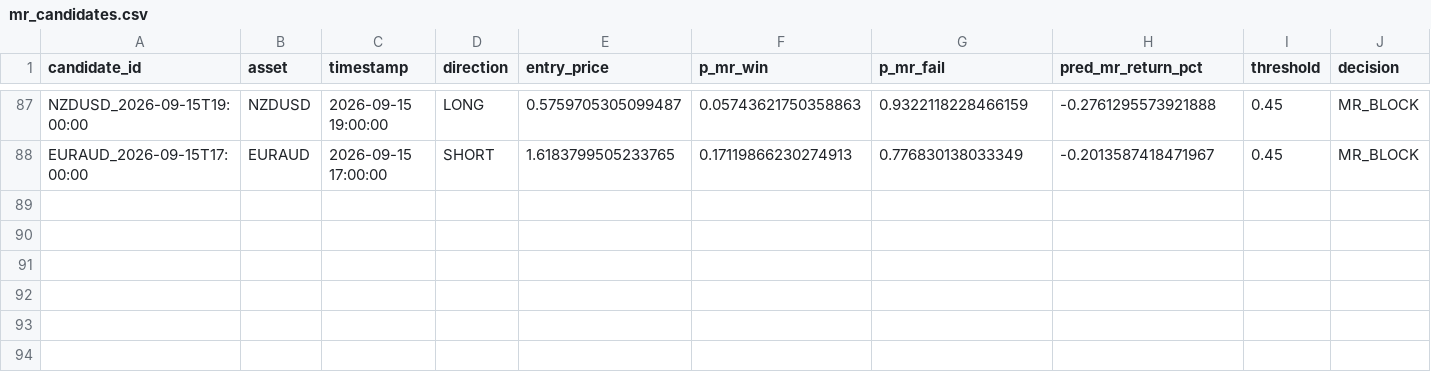
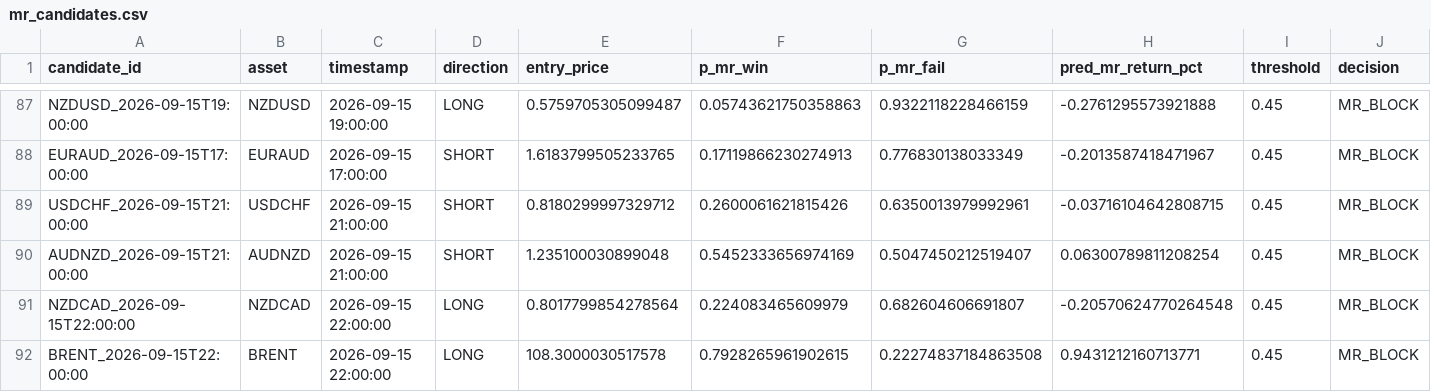
Before and after one commit to NeefPoom/Tradingstrategy01, a CSV file: data/forward/mr_candidates.csv, drawn as a sheet; only a part is shown, gaps mark what is left out; rows hold the shown columns only; the diff names each change by its address in the sheet, - before the commit and + after, or states it on an @@ line.

```diff
--- a/data/forward/mr_candidates.csv
+++ b/data/forward/mr_candidates.csv
+row 89: USDCHF_2026-09-15T21:00:00 | USDCHF | 2026-09-15 21:00:00 | SHORT | 0.8180299997329712 | 0.2600061621815426 | 0.6350013979992961 | -0.03716104642808715 | 0.45 | MR_BLOCK
+row 90: AUDNZD_2026-09-15T21:00:00 | AUDNZD | 2026-09-15 21:00:00 | SHORT | 1.235100030899048 | 0.5452333656974169 | 0.5047450212519407 | 0.06300789811208254 | 0.45 | MR_BLOCK
+row 91: NZDCAD_2026-09-15T22:00:00 | NZDCAD | 2026-09-15 22:00:00 | LONG | 0.8017799854278564 | 0.224083465609979 | 0.682604606691807 | -0.20570624770264548 | 0.45 | MR_BLOCK
+row 92: BRENT_2026-09-15T22:00:00 | BRENT | 2026-09-15 22:00:00 | LONG | 108.3000030517578 | 0.7928265961902615 | 0.22274837184863508 | 0.9431212160713771 | 0.45 | MR_BLOCK
```
Also changed, not shown: data/prices/NAS100_1h_yahoo.csv, data/prices/US30_1h_yahoo.csv, 53 other files.
